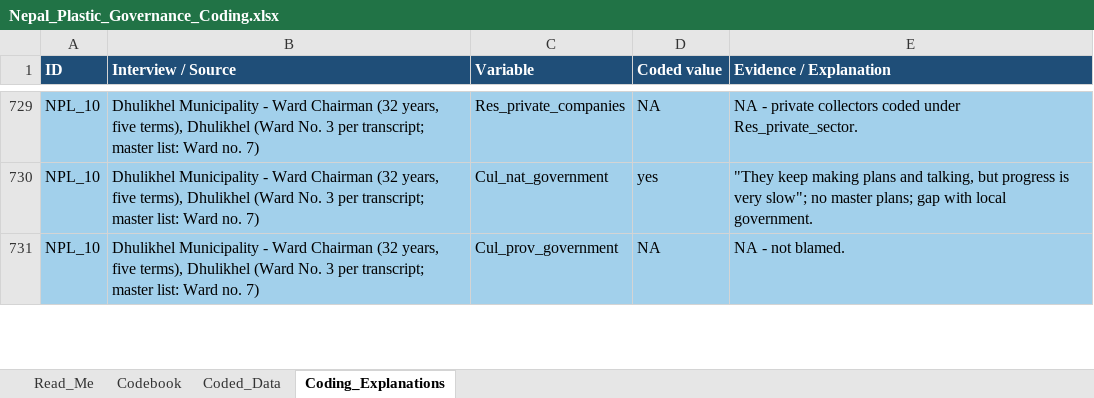
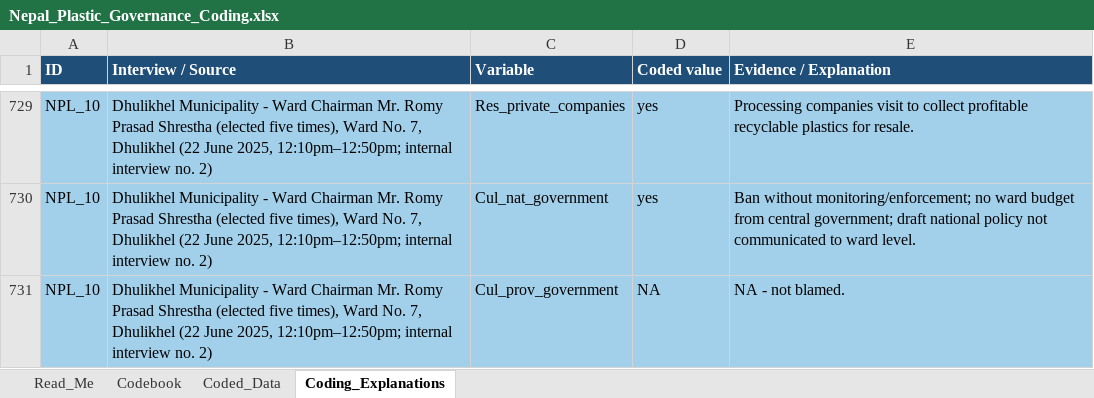
Before and after one commit to shivrain/Thinkswiss, an Excel workbook: nepal_plastic_coding/Nepal_Plastic_Governance_Coding.xlsx, sheet Coding_Explanations, drawn as a sheet; only a part is shown, gaps mark what is left out; values as stored, in another font and other column widths than the file's, no borders; the diff covers the shown part only; the diff names each change by its address in the sheet, - before the commit and + after, or states it on an @@ line.

```diff
--- a/nepal_plastic_coding/Nepal_Plastic_Governance_Coding.xlsx (sheet Coding_Explanations)
+++ b/nepal_plastic_coding/Nepal_Plastic_Governance_Coding.xlsx (sheet Coding_Explanations)
-B729:B731 (Interview / Source): …Ward Chairman (32 years, five terms), Dhulikhel (Ward No. 3 per transcript; master list: Ward no. 7)
+B729:B731 (Interview / Source): …Ward Chairman Mr. Romy Prasad Shrestha (elected five times), Ward No. 7, Dhulikhel (22 June 2025, 12:10pm–12:50pm; internal interview no. 2)
-D729 (Coded value): NA
+D729 (Coded value): yes
-E729 (Evidence / Explanation): NA - private collectors coded under Res_private_sector.
+E729 (Evidence / Explanation): Processing companies visit to collect profitable recyclable plastics for resale.
-E730 (Evidence / Explanation): "They keep making plans and talking, but progress is very slow"; no master plans; gap with local government.
+E730 (Evidence / Explanation): Ban without monitoring/enforcement; no ward budget from central government; draft national policy not communicated to ward level.
```
Also changed, not shown: other rows of this sheet, sheet Coded_Data, sheet Read_Me, 1 other file.
